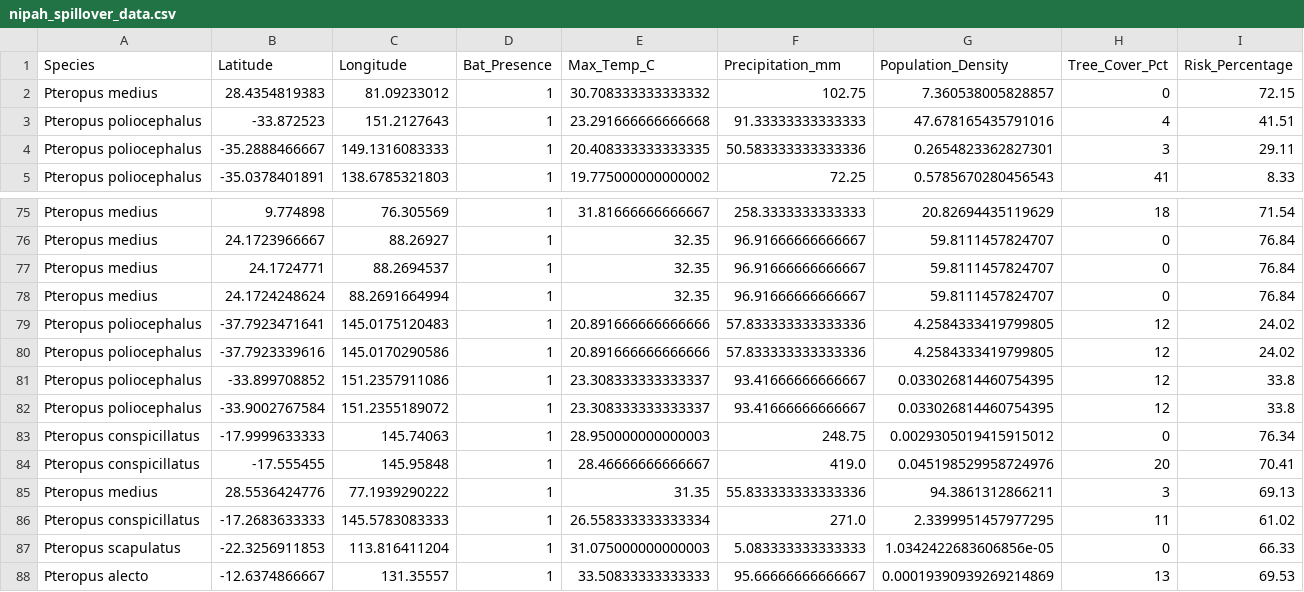
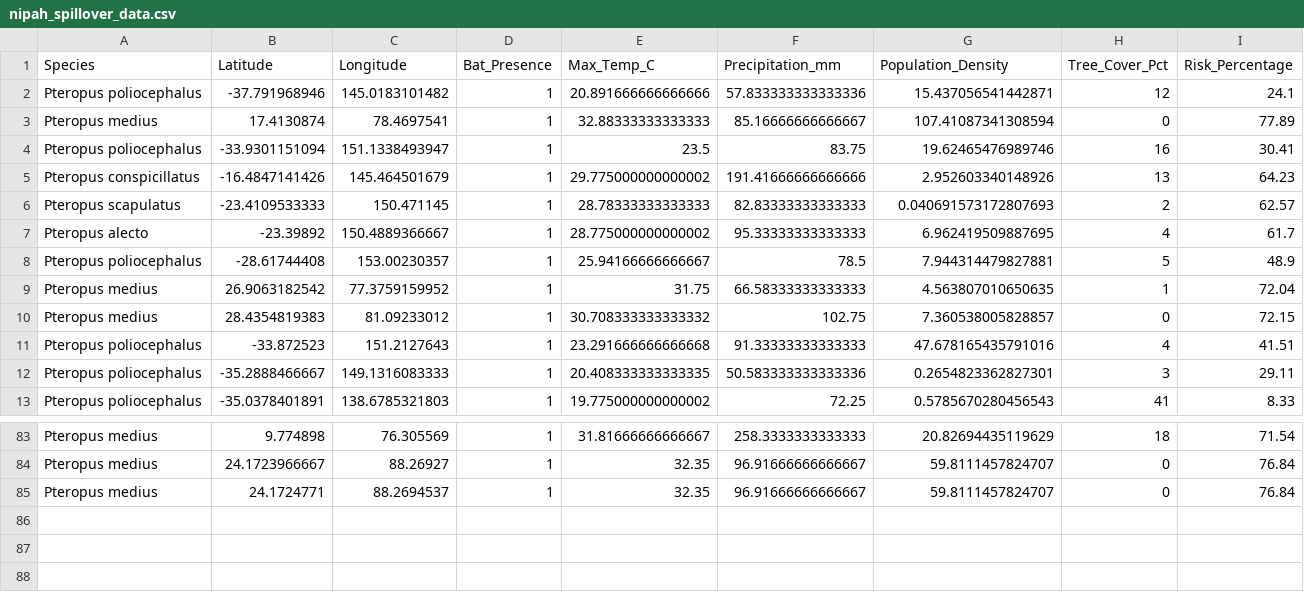
Before and after one commit to raghavvv1901/Nipah-Project, a CSV file: nipah_spillover_data.csv, drawn as a sheet; only a part is shown, gaps mark what is left out; removed rows and columns are numbered as before the commit, all else as after; the diff names each change by its address in the sheet, - before the commit and + after, or states it on an @@ line.

```diff
--- a/nipah_spillover_data.csv
+++ b/nipah_spillover_data.csv
+row 2: Pteropus poliocephalus | -37.791968946 | 145.0183101482 | 1 | 20.891666666666666 | 57.833333333333336 | 15.437056541442871 | 12 | 24.1
+row 3: Pteropus medius | 17.4130874 | 78.4697541 | 1 | 32.88333333333333 | 85.16666666666667 | 107.41087341308594 | 0 | 77.89
+row 4: Pteropus poliocephalus | -33.9301151094 | 151.1338493947 | 1 | 23.5 | 83.75 | 19.62465476989746 | 16 | 30.41
+row 5: Pteropus conspicillatus | -16.4847141426 | 145.464501679 | 1 | 29.775000000000002 | 191.41666666666666 | 2.952603340148926 | 13 | 64.23
+row 6: Pteropus scapulatus | -23.4109533333 | 150.471145 | 1 | 28.78333333333333 | 82.83333333333333 | 0.040691573172807693 | 2 | 62.57
+row 7: Pteropus alecto | -23.39892 | 150.4889366667 | 1 | 28.775000000000002 | 95.33333333333333 | 6.962419509887695 | 4 | 61.7
+row 8: Pteropus poliocephalus | -28.61744408 | 153.00230357 | 1 | 25.94166666666667 | 78.5 | 7.944314479827881 | 5 | 48.9
+row 9: Pteropus medius | 26.9063182542 | 77.3759159952 | 1 | 31.75 | 66.58333333333333 | 4.563807010650635 | 1 | 72.04
-row 78: Pteropus medius | 24.1724248624 | 88.2691664994 | 1 | 32.35 | 96.91666666666667 | 59.8111457824707 | 0 | 76.84
-row 79: Pteropus poliocephalus | -37.7923471641 | 145.0175120483 | 1 | 20.891666666666666 | 57.833333333333336 | 4.2584333419799805 | 12 | 24.02
-row 80: Pteropus poliocephalus | -37.7923339616 | 145.0170290586 | 1 | 20.891666666666666 | 57.833333333333336 | 4.2584333419799805 | 12 | 24.02
-row 81: Pteropus poliocephalus | -33.899708852 | 151.2357911086 | 1 | 23.308333333333337 | 93.41666666666667 | 0.033026814460754395 | 12 | 33.8
-row 82: Pteropus poliocephalus | -33.9002767584 | 151.2355189072 | 1 | 23.308333333333337 | 93.41666666666667 | 0.033026814460754395 | 12 | 33.8
-row 83: Pteropus conspicillatus | -17.9999633333 | 145.74063 | 1 | 28.950000000000003 | 248.75 | 0.0029305019415915012 | 0 | 76.34
-row 84: Pteropus conspicillatus | -17.555455 | 145.95848 | 1 | 28.46666666666667 | 419.0 | 0.045198529958724976 | 20 | 70.41
-row 85: Pteropus medius | 28.5536424776 | 77.1939290222 | 1 | 31.35 | 55.833333333333336 | 94.3861312866211 | 3 | 69.13
-row 86: Pteropus conspicillatus | -17.2683633333 | 145.5783083333 | 1 | 26.558333333333334 | 271.0 | 2.3399951457977295 | 11 | 61.02
-row 87: Pteropus scapulatus | -22.3256911853 | 113.816411204 | 1 | 31.075000000000003 | 5.083333333333333 | 1.0342422683606856e-05 | 0 | 66.33
-row 88: Pteropus alecto | -12.6374866667 | 131.35557 | 1 | 33.50833333333333 | 95.66666666666667 | 0.00019390939269214869 | 13 | 69.53
```
